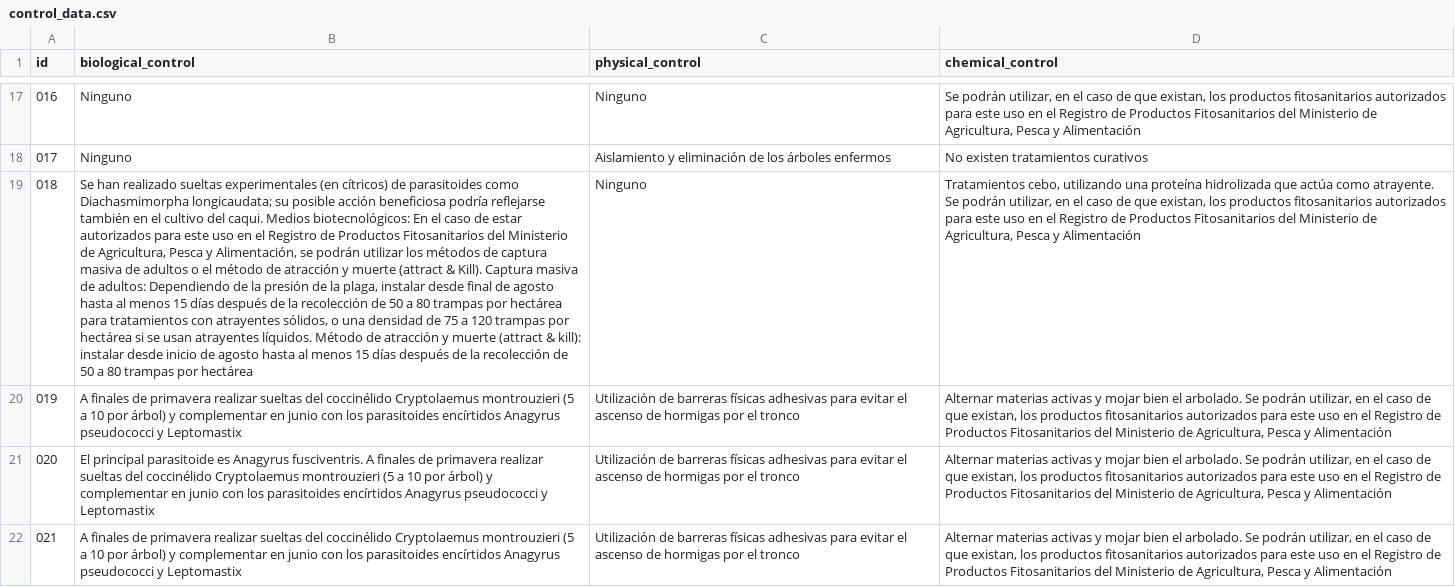
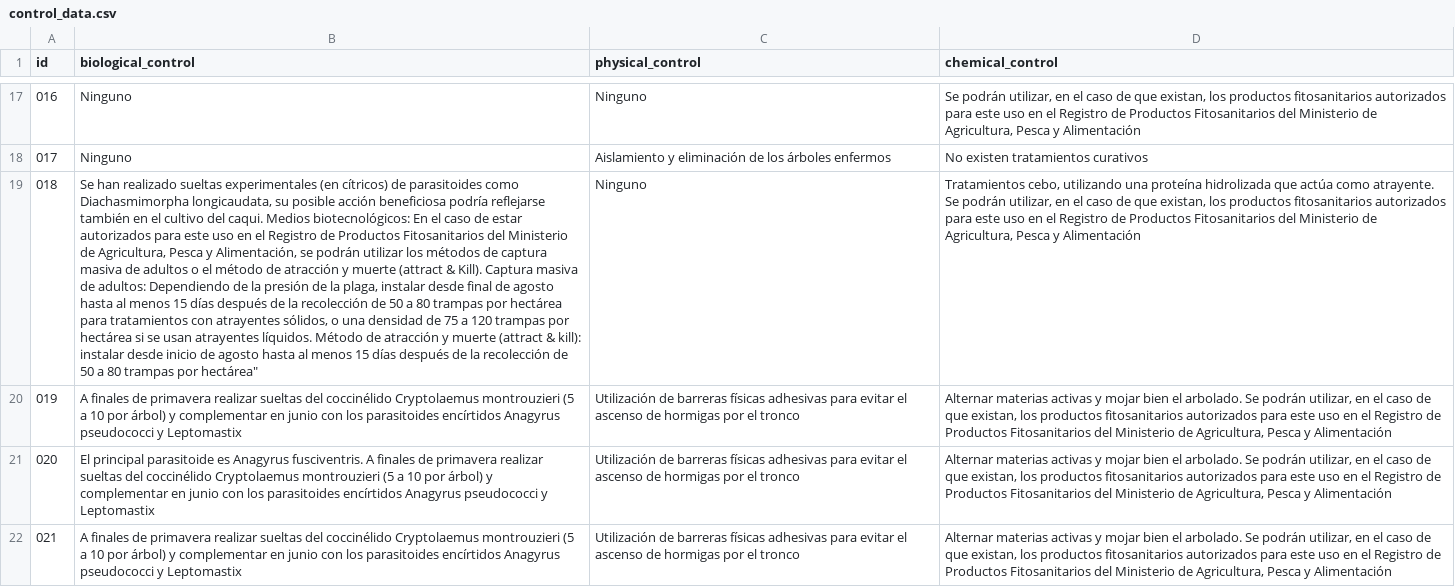
Before and after one commit to BioPabloCG/ipm_pest_identifier, a CSV file: Database/control_data.csv, drawn as a sheet; only a part is shown, gaps mark what is left out; the diff names each change by its address in the sheet, - before the commit and + after, or states it on an @@ line.

Commit message:
control_data.csv ; ina wrong position
Updated control data with new entries and headers.

```diff
--- a/Database/control_data.csv
+++ b/Database/control_data.csv
-B19 (biological_control): …como Diachasmimorpha longicaudata; su posible acción beneficiosa podría reflejarse también en el cultivo del caqui. Medios biotecnológicos: En el caso de estar autorizados para este uso en el Registro de Productos Fitosanitarios del Ministerio de Agricultura, Pesca y Alimentación, se podrán utilizar los métodos de captura masiva de adultos o el método de atracción y muerte (attract & Kill). Captura masiva de adultos: Dependiendo de la presión de la plaga, instalar desde final de agosto hasta al menos 15 días después de la recolección de 50 a 80 trampas por hectárea para tratamientos con atrayentes sólidos, o una densidad de 75 a 120 trampas por hectárea si se usan atrayentes líquidos. Método de atracción y muerte (attract & kill): instalar desde inicio de agosto hasta al menos 15 días después de la recolección de 50 a 80 trampas por hectárea
+B19 (biological_control): …como Diachasmimorpha longicaudata, su posible acción beneficiosa podría reflejarse también en el cultivo del caqui. Medios biotecnológicos: En el caso de estar autorizados para este uso en el Registro de Productos Fitosanitarios del Ministerio de Agricultura, Pesca y Alimentación, se podrán utilizar los métodos de captura masiva de adultos o el método de atracción y muerte (attract & Kill). Captura masiva de adultos: Dependiendo de la presión de la plaga, instalar desde final de agosto hasta al menos 15 días después de la recolección de 50 a 80 trampas por hectárea para tratamientos con atrayentes sólidos, o una densidad de 75 a 120 trampas por hectárea si se usan atrayentes líquidos. Método de atracción y muerte (attract & kill): instalar desde inicio de agosto hasta al menos 15 días después de la recolección de 50 a 80 trampas por hectárea"
```
